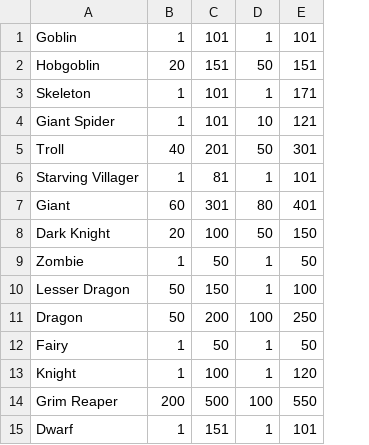
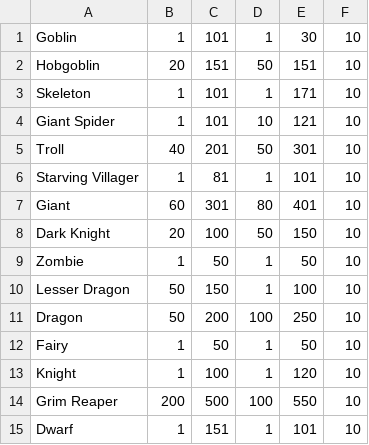
Before and after one commit to SethBailey/Sparks, a CSV file: Config/Monsters.csv, drawn as a sheet; the diff names each change by its address in the sheet, - before the commit and + after, or states it on an @@ line.

Commit message:
giving monsters different attacks

```diff
--- a/Config/Monsters.csv
+++ b/Config/Monsters.csv
+column F, rows 1-15: all 10
-E1: 101
+E1: 30
```
Also changed, not shown: Config/CK-Monsters.csv, 14 other files.
